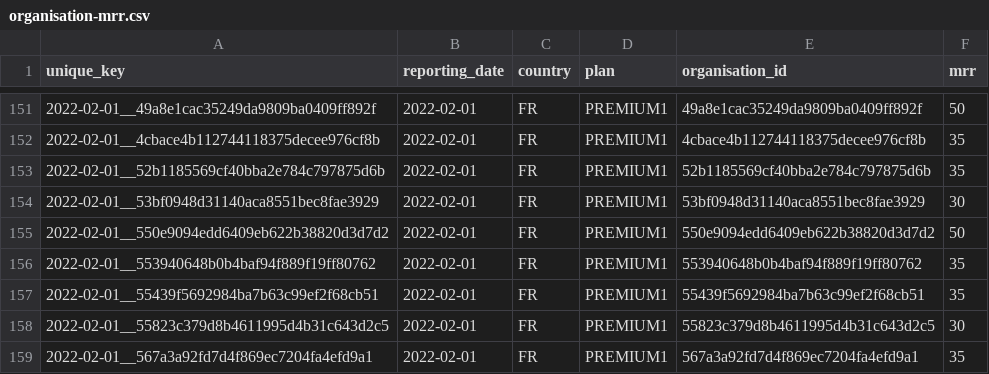
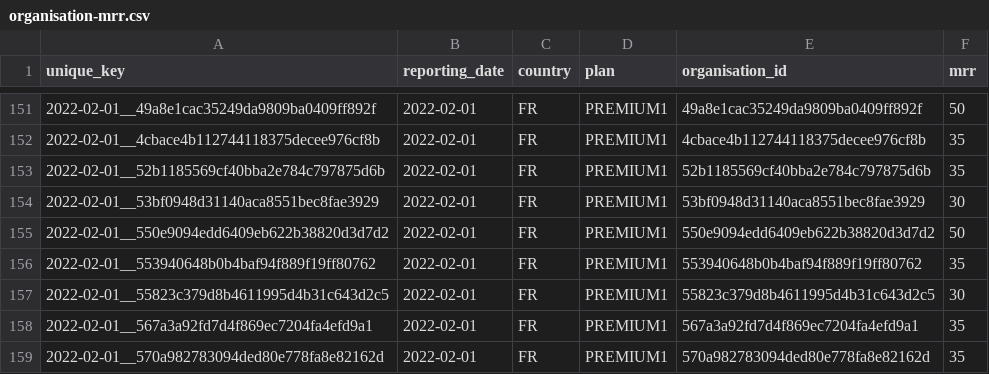
Before and after one commit to data-drift/fake-dataset, a CSV file: mart/organisation-mrr.csv, drawn as a sheet; only a part is shown, gaps mark what is left out; the shorter side is filled out with more unchanged rows; the diff names each change by its address in the sheet, - before the commit and + after, or states it on an @@ line.

Commit message:
data: new data drift

```diff
--- a/mart/organisation-mrr.csv
+++ b/mart/organisation-mrr.csv
-row 157: 2022-02-01__55439f5692984ba7b63c99ef2f68cb51 | 2022-02-01 | FR | PREMIUM1 | 55439f5692984ba7b63c99ef2f68cb51 | 35
```
